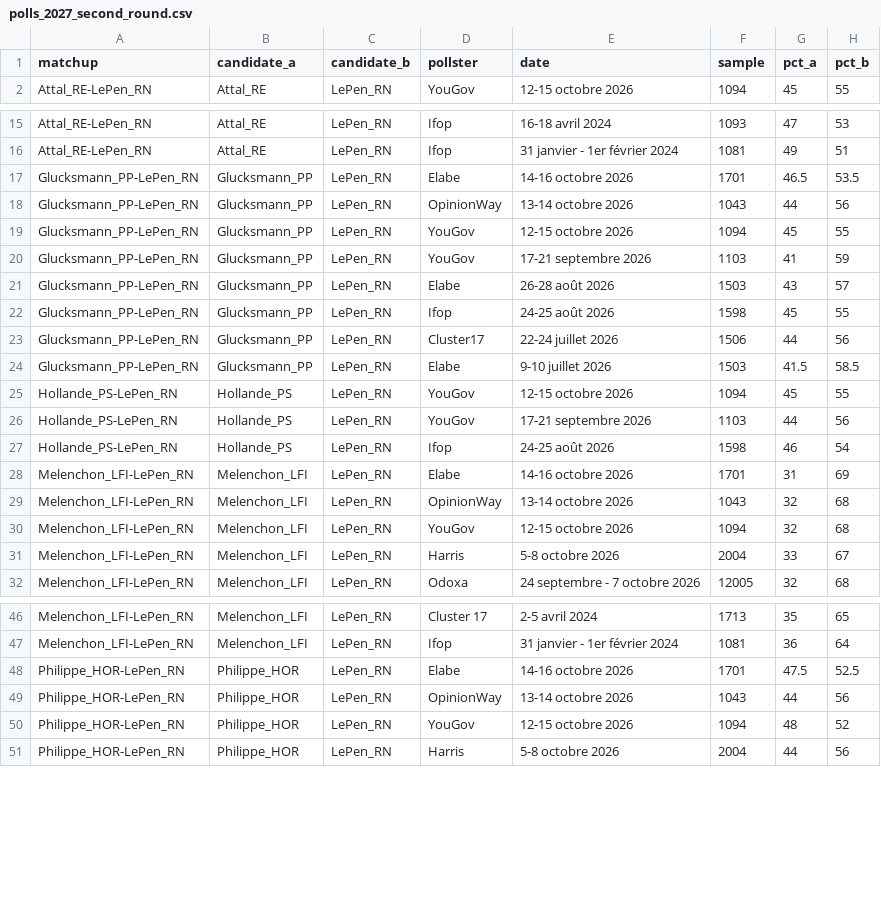
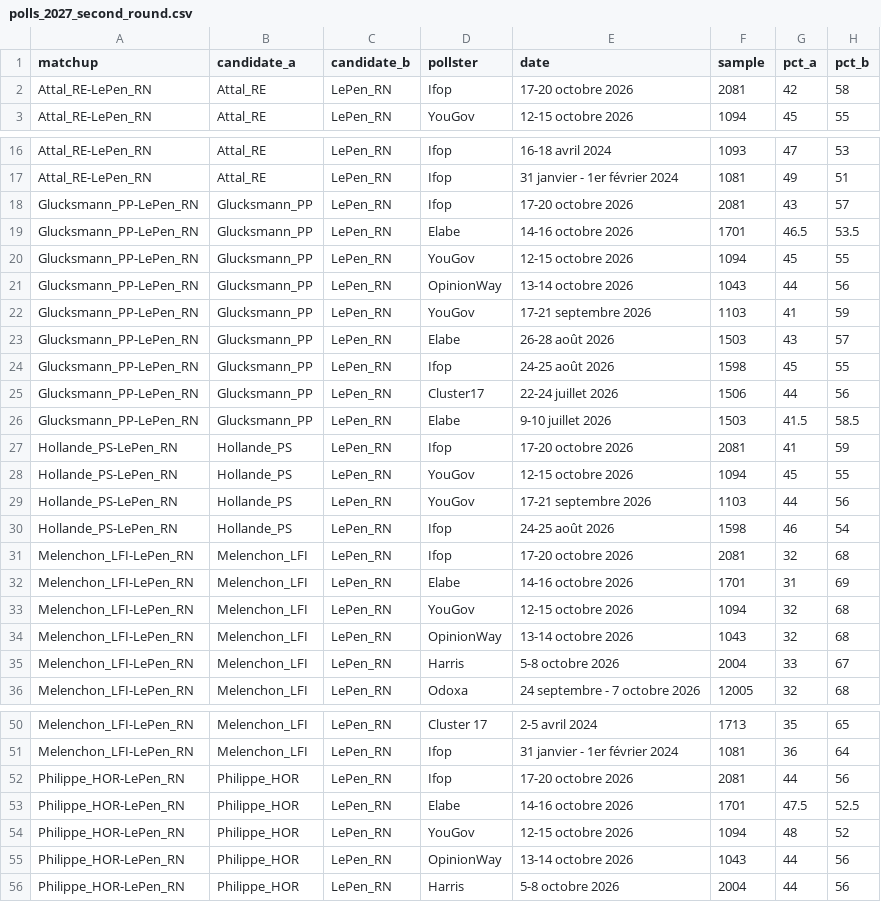
Before and after one commit to agoldhammer/frelec, a CSV file: polls_2027_second_round.csv, drawn as a sheet; only a part is shown, gaps mark what is left out.

```diff
--- a/polls_2027_second_round.csv
+++ b/polls_2027_second_round.csv
@@ -1,2 +1,3 @@
 matchup,candidate_a,candidate_b,pollster,date,sample,pct_a,pct_b
+Attal_RE-LePen_RN,Attal_RE,LePen_RN,Ifop,17-20 octobre 2026,2081,42,58
 Attal_RE-LePen_RN,Attal_RE,LePen_RN,YouGov,12-15 octobre 2026,1094,45,55
@@ -16,5 +17,6 @@ Attal_RE-LePen_RN,Attal_RE,LePen_RN,Ifop,16-18 avril 2024,1093,47,53
 Attal_RE-LePen_RN,Attal_RE,LePen_RN,Ifop,31 janvier - 1er février 2024,1081,49,51
+Glucksmann_PP-LePen_RN,Glucksmann_PP,LePen_RN,Ifop,17-20 octobre 2026,2081,43,57
 Glucksmann_PP-LePen_RN,Glucksmann_PP,LePen_RN,Elabe,14-16 octobre 2026,1701,46.5,53.5
+Glucksmann_PP-LePen_RN,Glucksmann_PP,LePen_RN,YouGov,12-15 octobre 2026,1094,45,55
 Glucksmann_PP-LePen_RN,Glucksmann_PP,LePen_RN,OpinionWay,13-14 octobre 2026,1043,44,56
-Glucksmann_PP-LePen_RN,Glucksmann_PP,LePen_RN,YouGov,12-15 octobre 2026,1094,45,55
 Glucksmann_PP-LePen_RN,Glucksmann_PP,LePen_RN,YouGov,17-21 septembre 2026,1103,41,59
@@ -24,2 +26,3 @@ Glucksmann_PP-LePen_RN,Glucksmann_PP,LePen_RN,Cluster17,22-24 juillet 2026,1506,
 Glucksmann_PP-LePen_RN,Glucksmann_PP,LePen_RN,Elabe,9-10 juillet 2026,1503,41.5,58.5
+Hollande_PS-LePen_RN,Hollande_PS,LePen_RN,Ifop,17-20 octobre 2026,2081,41,59
 Hollande_PS-LePen_RN,Hollande_PS,LePen_RN,YouGov,12-15 octobre 2026,1094,45,55
@@ -27,5 +30,6 @@ Hollande_PS-LePen_RN,Hollande_PS,LePen_RN,YouGov,17-21 septembre 2026,1103,44,56
 Hollande_PS-LePen_RN,Hollande_PS,LePen_RN,Ifop,24-25 août 2026,1598,46,54
+Melenchon_LFI-LePen_RN,Melenchon_LFI,LePen_RN,Ifop,17-20 octobre 2026,2081,32,68
 Melenchon_LFI-LePen_RN,Melenchon_LFI,LePen_RN,Elabe,14-16 octobre 2026,1701,31,69
+Melenchon_LFI-LePen_RN,Melenchon_LFI,LePen_RN,YouGov,12-15 octobre 2026,1094,32,68
 Melenchon_LFI-LePen_RN,Melenchon_LFI,LePen_RN,OpinionWay,13-14 octobre 2026,1043,32,68
-Melenchon_LFI-LePen_RN,Melenchon_LFI,LePen_RN,YouGov,12-15 octobre 2026,1094,32,68
 Melenchon_LFI-LePen_RN,Melenchon_LFI,LePen_RN,Harris,5-8 octobre 2026,2004,33,67
@@ -47,5 +51,6 @@ Melenchon_LFI-LePen_RN,Melenchon_LFI,LePen_RN,Cluster 17,2-5 avril 2024,1713,35,
 Melenchon_LFI-LePen_RN,Melenchon_LFI,LePen_RN,Ifop,31 janvier - 1er février 2024,1081,36,64
+Philippe_HOR-LePen_RN,Philippe_HOR,LePen_RN,Ifop,17-20 octobre 2026,2081,44,56
 Philippe_HOR-LePen_RN,Philippe_HOR,LePen_RN,Elabe,14-16 octobre 2026,1701,47.5,52.5
+Philippe_HOR-LePen_RN,Philippe_HOR,LePen_RN,YouGov,12-15 octobre 2026,1094,48,52
 Philippe_HOR-LePen_RN,Philippe_HOR,LePen_RN,OpinionWay,13-14 octobre 2026,1043,44,56
-Philippe_HOR-LePen_RN,Philippe_HOR,LePen_RN,YouGov,12-15 octobre 2026,1094,48,52
 Philippe_HOR-LePen_RN,Philippe_HOR,LePen_RN,Harris,5-8 octobre 2026,2004,44,56
```
Also changed, not shown: polls_2027_presidential_first_round.csv, 7 other files.
